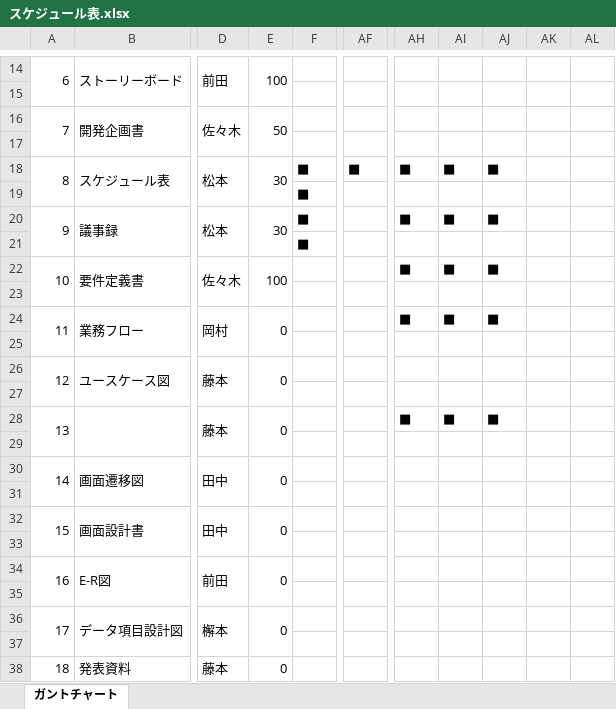
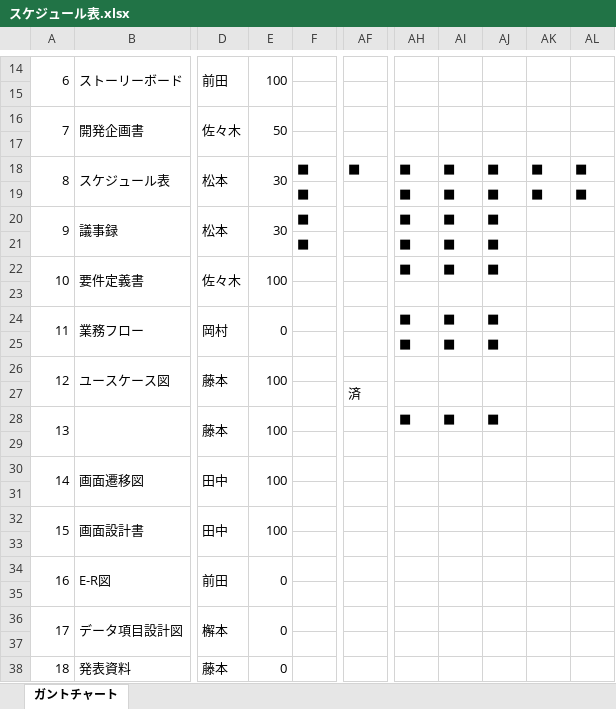
Before and after one commit to HamuroAC/Hamfile, an Excel workbook: 資料/スケジュール表.xlsx, sheet ガントチャート, drawn as a sheet; only a part is shown, gaps mark what is left out; values as stored, in another font and other column widths than the file's, no cell formats; charts and pictures not drawn; the diff covers the shown part only; the diff names each change by its address in the sheet, - before the commit and + after, or states it on an @@ line.

```diff
--- a/資料/スケジュール表.xlsx (sheet ガントチャート)
+++ b/資料/スケジュール表.xlsx (sheet ガントチャート)
-AK18:AK19: (empty)
+AK18:AK19: ■
-AL18:AL19: (empty)
+AL18:AL19: ■
-AH19: (empty)
+AH19: ■
-AI19: (empty)
+AI19: ■
-AJ19: (empty)
+AJ19: ■
-AH21: (empty)
+AH21: ■
-AI21: (empty)
+AI21: ■
-AJ21: (empty)
+AJ21: ■
-AH25: (empty)
+AH25: ■
-AI25: (empty)
+AI25: ■
-AJ25: (empty)
+AJ25: ■
-E26: 0
+E26: 100
-AF27: (empty)
+AF27: 済
-E28: 0
+E28: 100
-E30: 0
+E30: 100
-E32: 0
+E32: 100
```
Also changed, not shown: 2 hidden or unhidden rows and 6 edited cells elsewhere in this sheet, cell formats.
